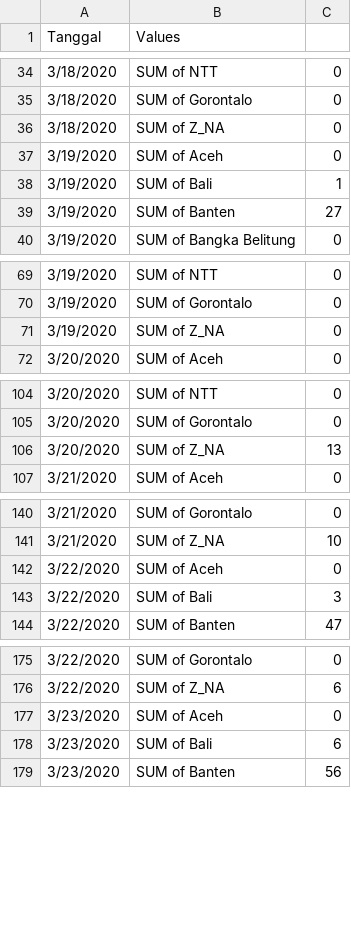
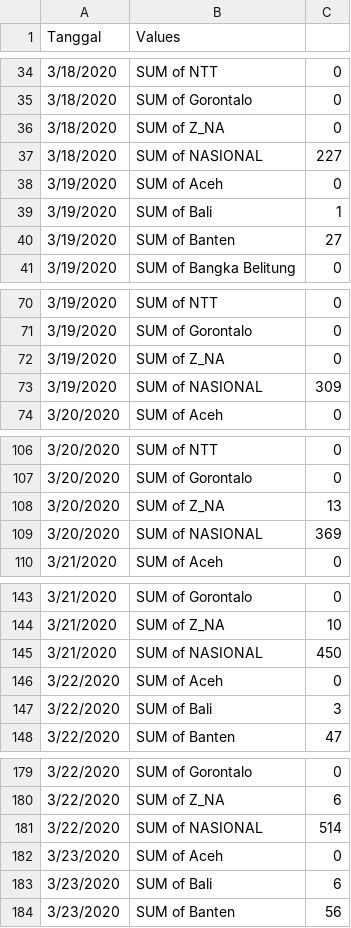
Before and after one commit to kurniayazid/Indocovid19-R0, a CSV file: indocovid_dataset_long.csv, drawn as a sheet; only a part is shown, gaps mark what is left out; the diff covers the shown part only; the diff names each change by its address in the sheet, - before the commit and + after, or states it on an @@ line.

Commit message:
Updated national data

```diff
--- a/indocovid_dataset_long.csv
+++ b/indocovid_dataset_long.csv
+row 37: 3/18/2020 | SUM of NASIONAL | 227
+row 73: 3/19/2020 | SUM of NASIONAL | 309
+row 109: 3/20/2020 | SUM of NASIONAL | 369
+row 145: 3/21/2020 | SUM of NASIONAL | 450
+row 181: 3/22/2020 | SUM of NASIONAL | 514
```
Also changed, not shown: 58 added rows elsewhere in this file.
